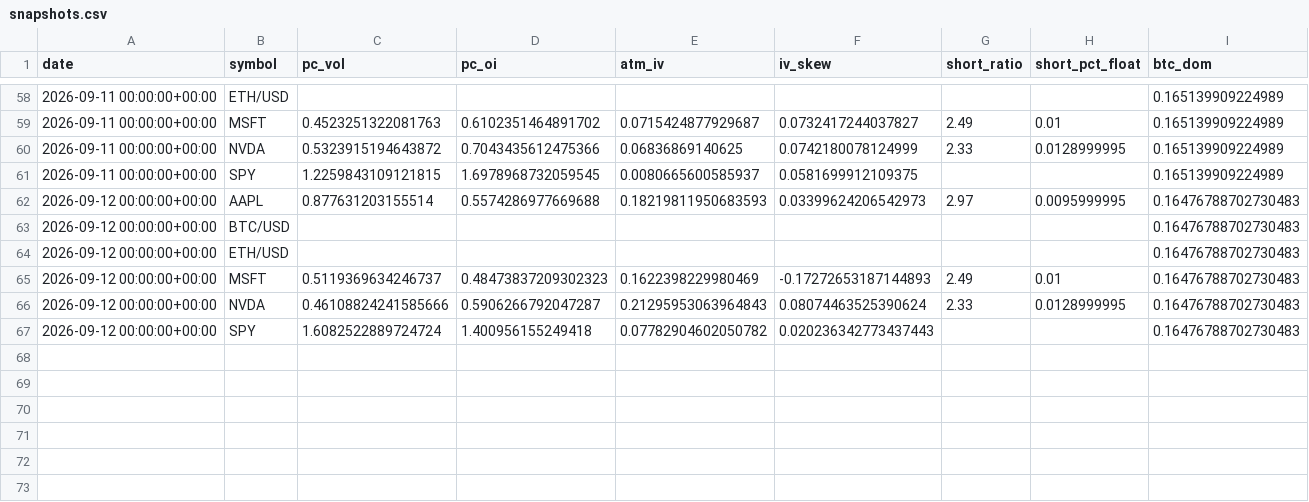
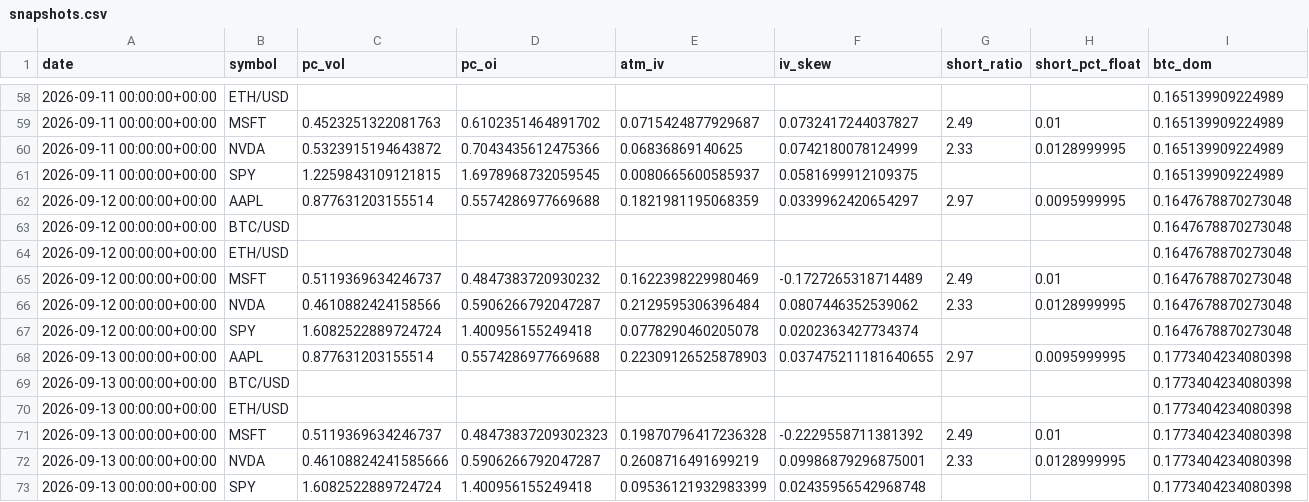
Before and after one commit to SoonToBeDataScientist/DashQV2, a CSV file: data/snapshots.csv, drawn as a sheet; only a part is shown, gaps mark what is left out.

```diff
--- a/data/snapshots.csv
+++ b/data/snapshots.csv
@@ -61,7 +61,13 @@ date,symbol,pc_vol,pc_oi,atm_iv,iv_skew,short_ratio,short_pct_float,btc_dom
 2026-09-11 00:00:00+00:00,SPY,1.2259843109121815,1.6978968732059545,0.0080665600585937,0.0581699912109375,,,0.165139909224989
-2026-09-12 00:00:00+00:00,AAPL,0.877631203155514,0.5574286977669688,0.18219811950683593,0.03399624206542973,2.97,0.0095999995,0.16476788702730483
-2026-09-12 00:00:00+00:00,BTC/USD,,,,,,,0.16476788702730483
-2026-09-12 00:00:00+00:00,ETH/USD,,,,,,,0.16476788702730483
-2026-09-12 00:00:00+00:00,MSFT,0.5119369634246737,0.48473837209302323,0.1622398229980469,-0.17272653187144893,2.49,0.01,0.16476788702730483
-2026-09-12 00:00:00+00:00,NVDA,0.46108824241585666,0.5906266792047287,0.21295953063964843,0.08074463525390624,2.33,0.0128999995,0.16476788702730483
-2026-09-12 00:00:00+00:00,SPY,1.6082522889724724,1.400956155249418,0.07782904602050782,0.020236342773437443,,,0.16476788702730483
+2026-09-12 00:00:00+00:00,AAPL,0.877631203155514,0.5574286977669688,0.1821981195068359,0.0339962420654297,2.97,0.0095999995,0.1647678870273048
+2026-09-12 00:00:00+00:00,BTC/USD,,,,,,,0.1647678870273048
+2026-09-12 00:00:00+00:00,ETH/USD,,,,,,,0.1647678870273048
+2026-09-12 00:00:00+00:00,MSFT,0.5119369634246737,0.4847383720930232,0.1622398229980469,-0.1727265318714489,2.49,0.01,0.1647678870273048
+2026-09-12 00:00:00+00:00,NVDA,0.4610882424158566,0.5906266792047287,0.2129595306396484,0.0807446352539062,2.33,0.0128999995,0.1647678870273048
+2026-09-12 00:00:00+00:00,SPY,1.6082522889724724,1.400956155249418,0.0778290460205078,0.0202363427734374,,,0.1647678870273048
+2026-09-13 00:00:00+00:00,AAPL,0.877631203155514,0.5574286977669688,0.22309126525878903,0.037475211181640655,2.97,0.0095999995,0.1773404234080398
+2026-09-13 00:00:00+00:00,BTC/USD,,,,,,,0.1773404234080398
+2026-09-13 00:00:00+00:00,ETH/USD,,,,,,,0.1773404234080398
+2026-09-13 00:00:00+00:00,MSFT,0.5119369634246737,0.48473837209302323,0.19870796417236328,-0.2229558711381392,2.49,0.01,0.1773404234080398
+2026-09-13 00:00:00+00:00,NVDA,0.46108824241585666,0.5906266792047287,0.2608716491699219,0.09986879296875001,2.33,0.0128999995,0.1773404234080398
+2026-09-13 00:00:00+00:00,SPY,1.6082522889724724,1.400956155249418,0.09536121932983399,0.02435956542968748,,,0.1773404234080398
```
Also changed, not shown: 2 other files.
